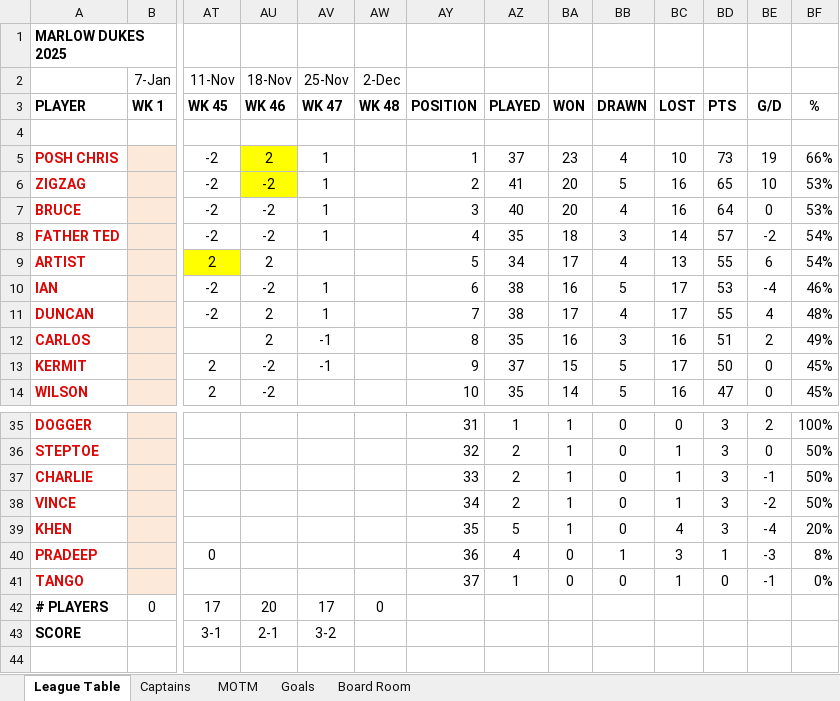
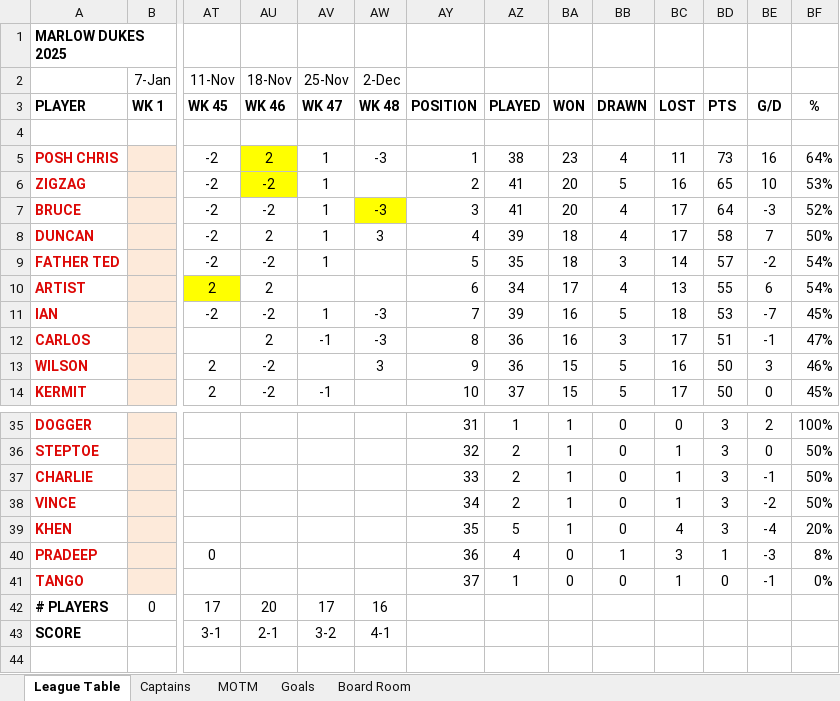
Before and after one commit to stateside2/marlow-dukes, an Excel workbook: data/latest_data.xlsx, sheet League Table, drawn as a sheet; only a part is shown, gaps mark what is left out; values as stored, in another font and other column widths than the file's, no borders; charts and pictures not drawn; removed rows and columns are numbered as before the commit, all else as after; rows hold the shown columns only; the diff covers the shown part only; the diff names each change by its address in the sheet, - before the commit and + after, or states it on an @@ line.

```diff
--- a/data/latest_data.xlsx (sheet League Table)
+++ b/data/latest_data.xlsx (sheet League Table)
-AW5 (2-Dec): (empty)
+AW5 (2-Dec): -3
-AZ5: 37
+AZ5: 38
-BC5: 10
+BC5: 11
-BE5: 19
+BE5: 16
-BF5: 66%
+BF5: 64%
-AW7 (2-Dec): (empty)
+AW7 (2-Dec): -3
-AW7 fill: none
+AW7 fill: #FFFF00
-AZ7: 40
+AZ7: 41
-BC7: 16
+BC7: 17
-BE7: 0
+BE7: -3
-BF7: 53%
+BF7: 52%
+row 8: DUNCAN |  | -2 | 2 | 1 | 3 | 4 | 39 | 18 | 4 | 17 | 58 | 7 | 50%
-AY9: 4
+AY9: 5
-AY10: 5
+AY10: 6
-AW11 (2-Dec): (empty)
+AW11 (2-Dec): -3
-AY11: 6
+AY11: 7
-AZ11: 38
+AZ11: 39
-BC11: 17
+BC11: 18
-BE11: -4
+BE11: -7
-BF11: 46%
+BF11: 45%
-row 11: DUNCAN |  | -2 | 2 | 1 |  | 7 | 38 | 17 | 4 | 17 | 55 | 4 | 48%
-AW12 (2-Dec): (empty)
+AW12 (2-Dec): -3
-AZ12: 35
+AZ12: 36
-BC12: 16
+BC12: 17
-BE12: 2
+BE12: -1
-BF12: 49%
+BF12: 47%
+row 13: WILSON |  | 2 | -2 |  | 3 | 9 | 36 | 15 | 5 | 16 | 50 | 3 | 46%
-AY14: 9
+AY14: 10
-row 14: WILSON |  | 2 | -2 |  |  | 10 | 35 | 14 | 5 | 16 | 47 | 0 | 45%
-AW42 (2-Dec): 0
+AW42 (2-Dec): 16
-AW43 (2-Dec): (empty)
+AW43 (2-Dec): 4-1
+row 44: (empty)
```
Also changed, not shown: 5 added rows, 5 removed rows, 34 edited cells and cell formats elsewhere in this sheet, sheet MOTM, sheet Goals, sheet Board Room, sheet Captains, formulas that keep their value, hidden cells, charts or pictures, 3 other files.
